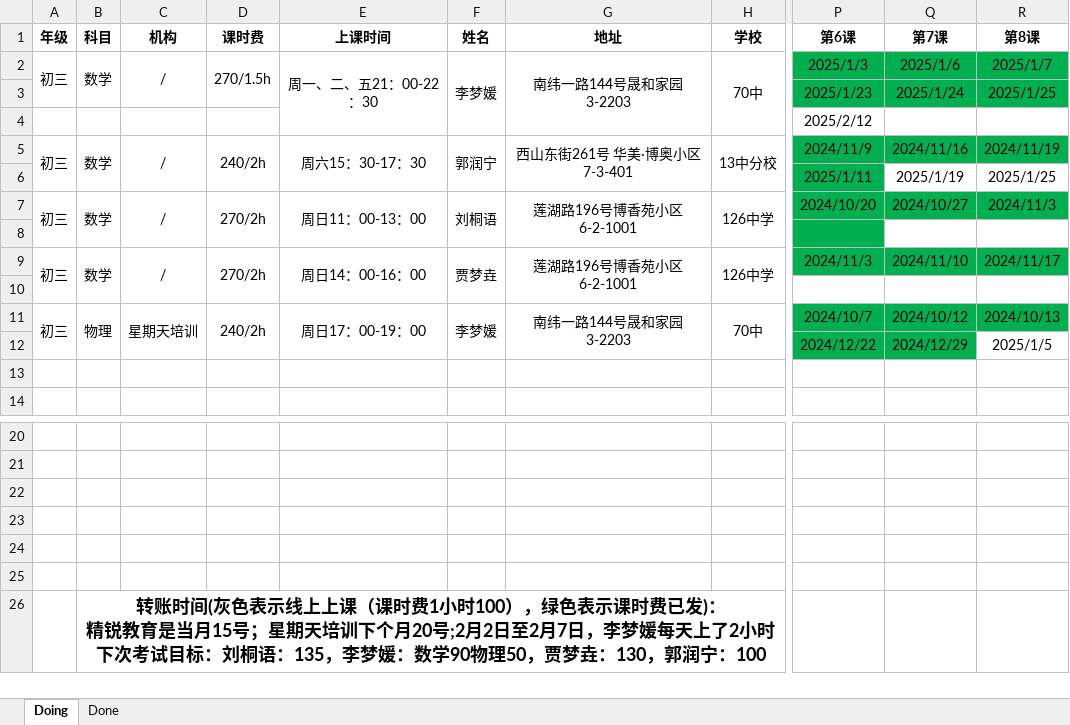
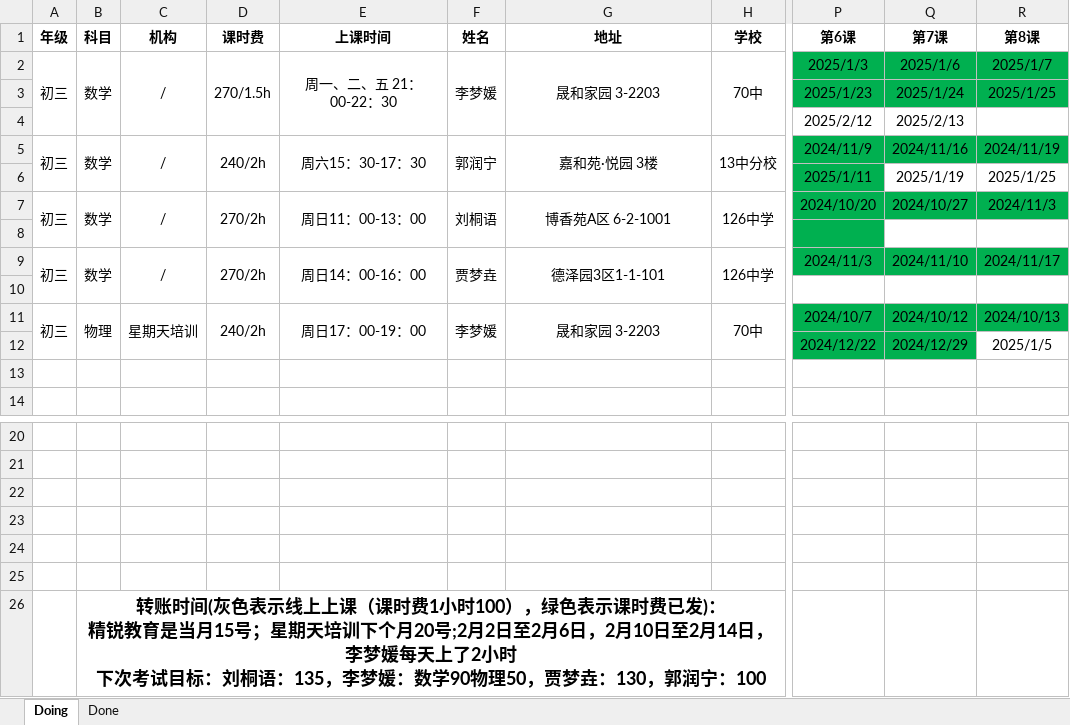
Before and after one commit to think2times/Fastrack, an Excel workbook: Sideline/家教带课记录.xlsx, sheet Doing, drawn as a sheet; only a part is shown, gaps mark what is left out; values as stored, in another font and other column widths than the file's, no borders; the diff names each change by its address in the sheet, - before the commit and + after, or states it on an @@ line.

```diff
--- a/Sideline/家教带课记录.xlsx (sheet Doing)
+++ b/Sideline/家教带课记录.xlsx (sheet Doing)
-A2:A3 merged
+A2:A4 merged
-B2:B3 merged
+B2:B4 merged
-C2:C3 merged
+C2:C4 merged
-D2:D3 merged
+D2:D4 merged
-E2 (上课时间): 周一、二、五21：00-22：30
+E2 (上课时间): 周一、二、五 21：00-22：30
-G2 (地址): 南纬一路144号晟和家园 3-2203
+G2 (地址): 晟和家园 3-2203
-Q4 (第7课): (empty)
+Q4 (第7课): 2025/2/13
-G5 (地址): 西山东街261号 华美·博奥小区 7-3-401
+G5 (地址): 嘉和苑·悦园 3楼
-G7 (地址): 莲湖路196号博香苑小区 6-2-1001
+G7 (地址): 博香苑A区 6-2-1001
-G9 (地址): 莲湖路196号博香苑小区6-2-1001
+G9 (地址): 德泽园3区1-1-101
-G11 (地址): 南纬一路144号晟和家园 3-2203
+G11 (地址): 晟和家园 3-2203
-B26 (科目): …日至2月7日，李梦…
+B26 (科目): …日至2月6日，2月10日至2月14日，李梦…
```
Also changed, not shown: 20 other files.
